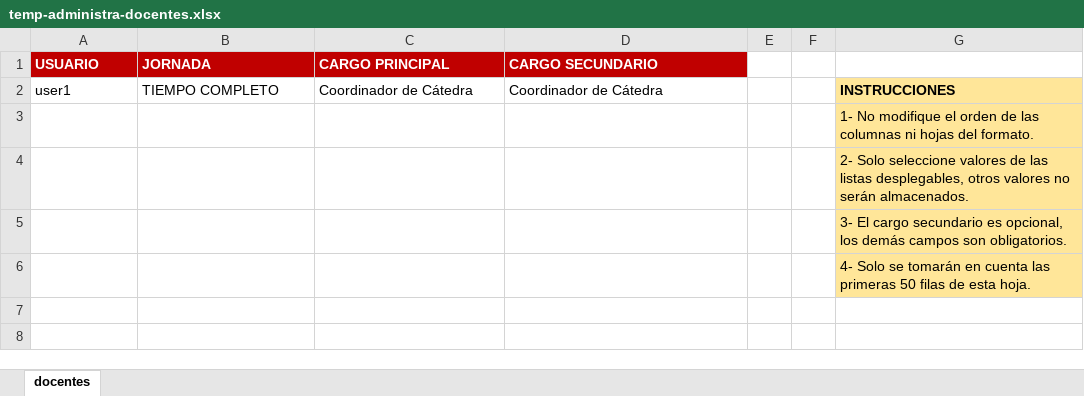
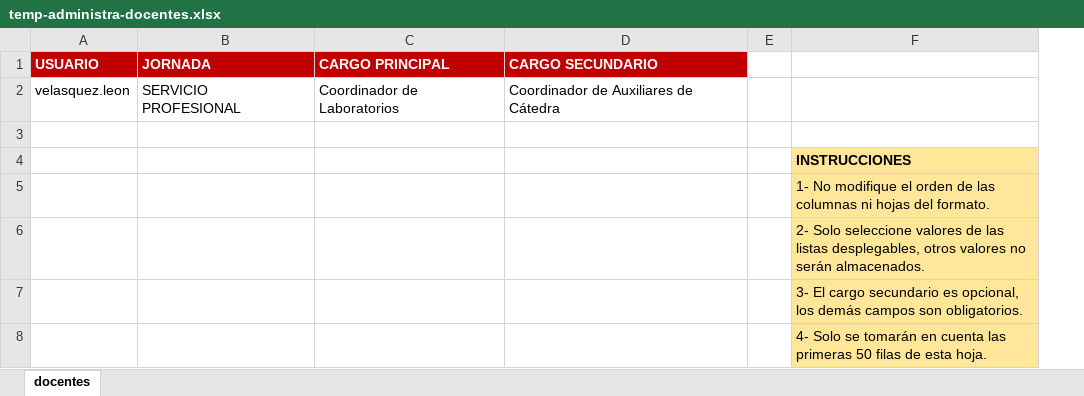
Before and after one commit to geovannilr/SIGPAD, an Excel workbook: public/Uploads/Recursos/temp-administra-docentes.xlsx, sheet docentes, drawn as a sheet; values as stored, in another font and other column widths than the file's, no borders; removed rows and columns are numbered as before the commit, all else as after; the diff names each change by its address in the sheet, - before the commit and + after, or states it on an @@ line.

Commit message:
Nuevo archivo de Excel para administracion docente

```diff
--- a/public/Uploads/Recursos/temp-administra-docentes.xlsx (sheet docentes)
+++ b/public/Uploads/Recursos/temp-administra-docentes.xlsx (sheet docentes)
-column F, empty
+row 2: velasquez.leon | SERVICIO PROFESIONAL | Coordinador de Laboratorios | Coordinador de Auxiliares de Cátedra
-row 3: user1 | TIEMPO COMPLETO | Coordinador de Cátedra | Coordinador de Cátedra |  |  | INSTRUCCIONES
+row 3: (empty)
-F3 fill: #FFE699
+F3 fill: none
+row 4:  |  |  |  |  | INSTRUCCIONES
```
